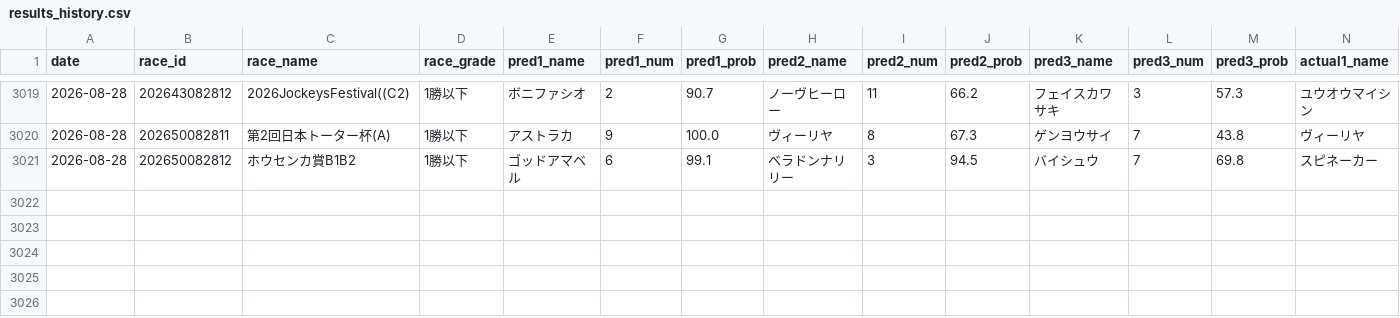
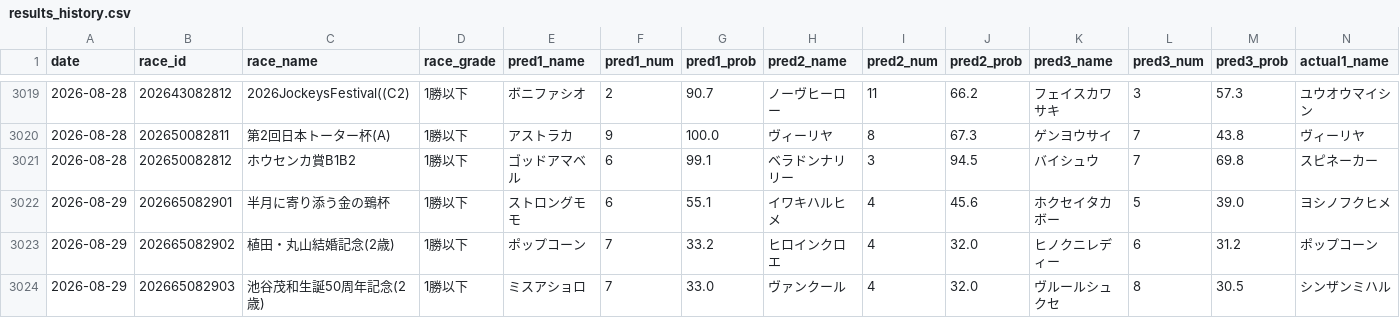
Before and after one commit to yssohrrs206038s-oss/keiba-nar, a CSV file: keiba_predictor/data/results_history.csv, drawn as a sheet; only a part is shown, gaps mark what is left out; rows hold the shown columns only; the diff names each change by its address in the sheet, - before the commit and + after, or states it on an @@ line.

```diff
--- a/keiba_predictor/data/results_history.csv
+++ b/keiba_predictor/data/results_history.csv
+row 3022: 2026-08-29 | 202665082901 | 半月に寄り添う金の鵄杯 | 1勝以下 | ストロングモモ | 6 | 55.1 | イワキハルヒメ | 4 | 45.6 | ホクセイタカボー | 5 | 39.0 | ヨシノフクヒメ
+row 3023: 2026-08-29 | 202665082902 | 植田・丸山結婚記念(2歳) | 1勝以下 | ポップコーン | 7 | 33.2 | ヒロインクロエ | 4 | 32.0 | ヒノクニレディー | 6 | 31.2 | ポップコーン
+row 3024: 2026-08-29 | 202665082903 | 池谷茂和生誕50周年記念(2歳) | 1勝以下 | ミスアショロ | 7 | 33.0 | ヴァンクール | 4 | 32.0 | ヴルールシュクセ | 8 | 30.5 | シンザンミハル
```
